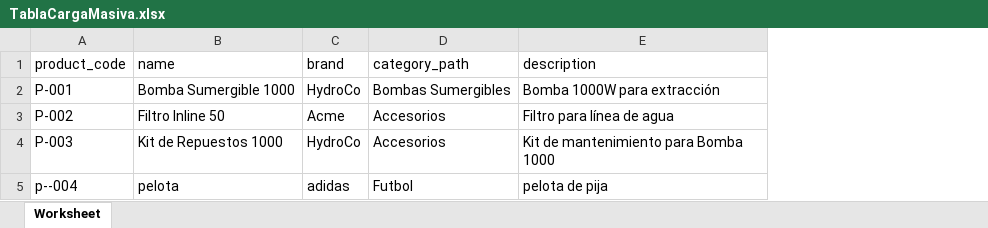
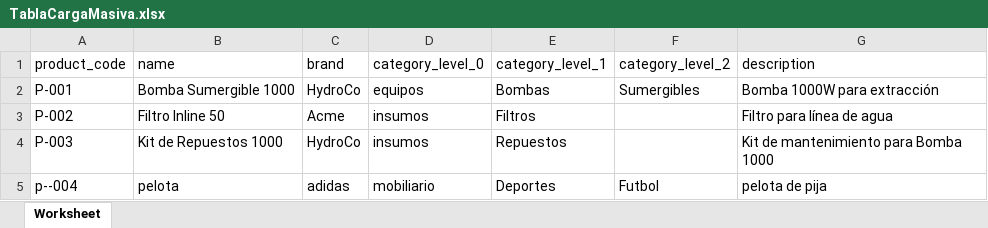
Before and after one commit to omegonstudio/Laqq, an Excel workbook: Backend/TablaCargaMasiva.xlsx, sheet Worksheet, drawn as a sheet; only a part is shown; values as stored, in another font and other column widths than the file's, no borders; removed rows and columns are numbered as before the commit, all else as after; the diff names each change by its address in the sheet, - before the commit and + after, or states it on an @@ line.

Commit message:
change category levels

```diff
--- a/Backend/TablaCargaMasiva.xlsx (sheet Worksheet)
+++ b/Backend/TablaCargaMasiva.xlsx (sheet Worksheet)
-column D (category_path), rows 2-5: Bombas Sumergibles | Accesorios | Accesorios | Futbol
+column D (category_level_0), rows 2-5: equipos | insumos | insumos | mobiliario
+column E (category_level_1), rows 2-5: Bombas | Filtros | Repuestos | Deportes
+column F (category_level_2), rows 2-5: Sumergibles |  |  | Futbol
```
Also changed, not shown: 4 other files.
